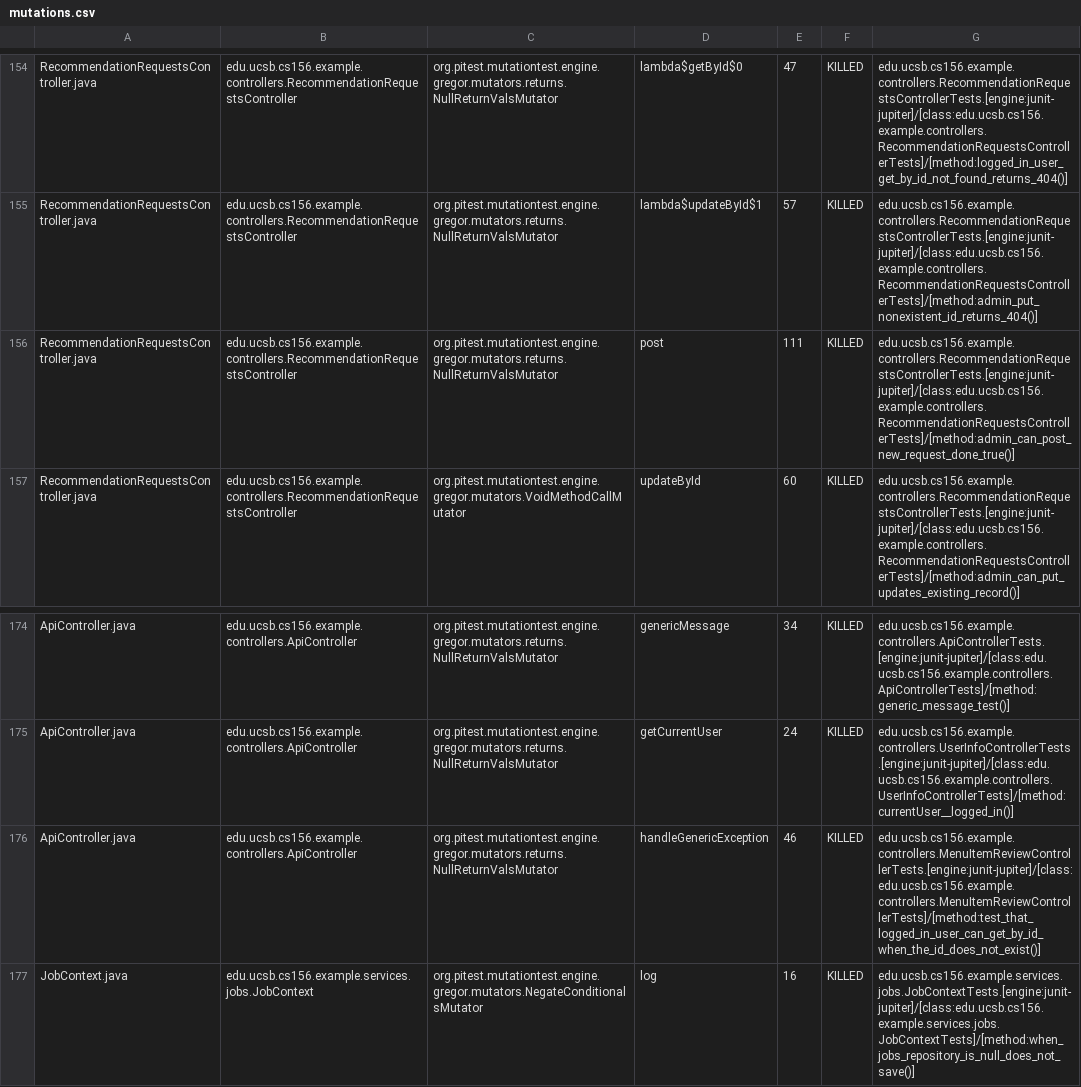
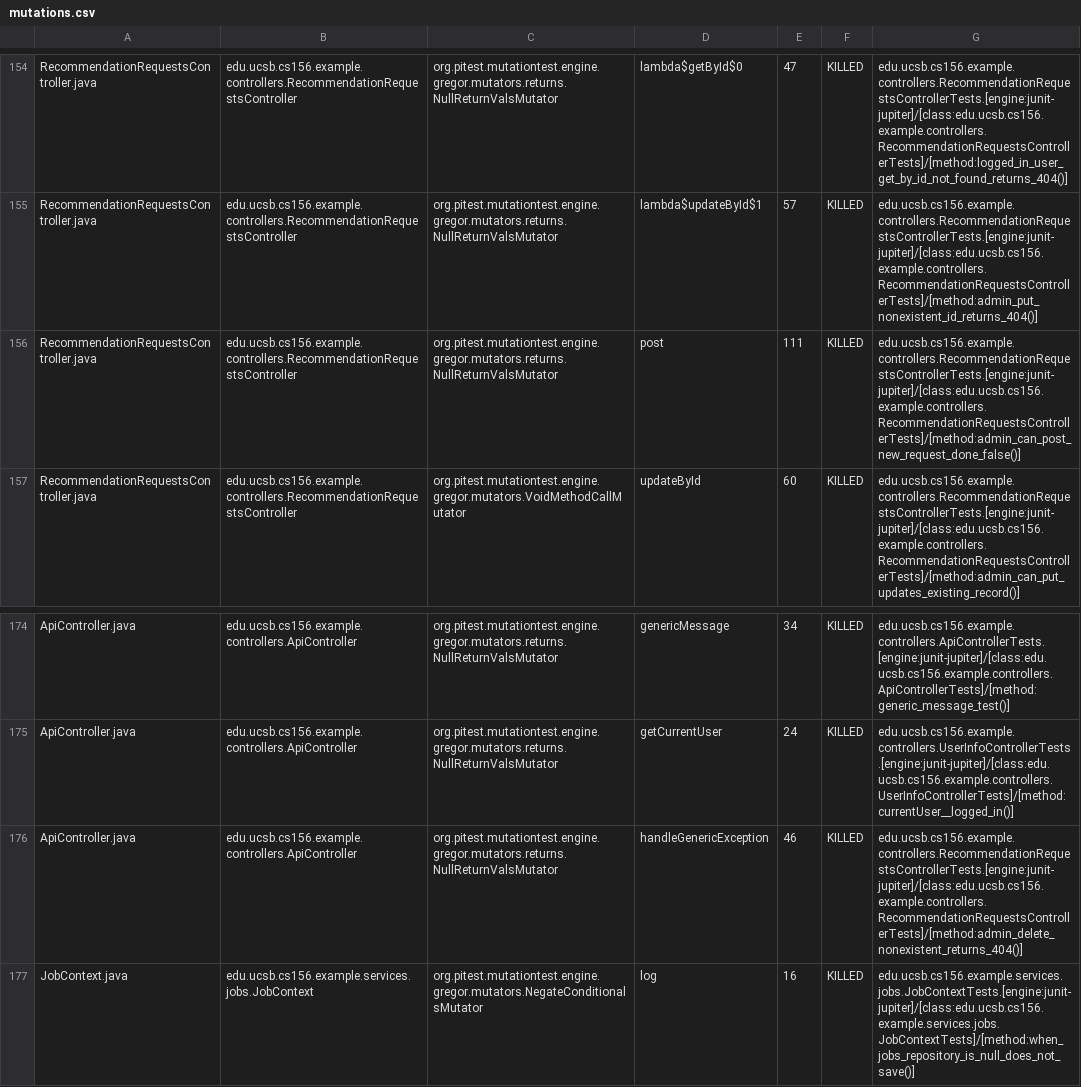
Before and after one commit to ucsb-cs156-f25/team02-f25-16, a CSV file: prs/130/pitest/mutations.csv, drawn as a sheet; only a part is shown, gaps mark what is left out.

Commit message:
Deploying to gh-pages from @ ucsb-cs156-f25/team02-f25-16@6cea2db81f15ea1ceac25557d800a73291492a9a 🚀

```diff
--- a/prs/130/pitest/mutations.csv
+++ b/prs/130/pitest/mutations.csv
@@ -155,3 +155,3 @@ RecommendationRequestsController.java,edu.ucsb.cs156.example.controllers.Recomme
 RecommendationRequestsController.java,edu.ucsb.cs156.example.controllers.RecommendationRequestsController,org.pitest.mutationtest.engine.gregor.mutators.returns.NullReturnValsMutator,lambda$updateById$1,57,KILLED,edu.ucsb.cs156.example.controllers.RecommendationRequestsControllerTests.[engine:junit-jupiter]/[class:edu.ucsb.cs156.example.controllers.RecommendationRequestsControllerTests]/[method:admin_put_nonexistent_id_returns_404()]
-RecommendationRequestsController.java,edu.ucsb.cs156.example.controllers.RecommendationRequestsController,org.pitest.mutationtest.engine.gregor.mutators.returns.NullReturnValsMutator,post,111,KILLED,edu.ucsb.cs156.example.controllers.RecommendationRequestsControllerTests.[engine:junit-jupiter]/[class:edu.ucsb.cs156.example.controllers.RecommendationRequestsControllerTests]/[method:admin_can_post_new_request_done_true()]
+RecommendationRequestsController.java,edu.ucsb.cs156.example.controllers.RecommendationRequestsController,org.pitest.mutationtest.engine.gregor.mutators.returns.NullReturnValsMutator,post,111,KILLED,edu.ucsb.cs156.example.controllers.RecommendationRequestsControllerTests.[engine:junit-jupiter]/[class:edu.ucsb.cs156.example.controllers.RecommendationRequestsControllerTests]/[method:admin_can_post_new_request_done_false()]
 RecommendationRequestsController.java,edu.ucsb.cs156.example.controllers.RecommendationRequestsController,org.pitest.mutationtest.engine.gregor.mutators.VoidMethodCallMutator,updateById,60,KILLED,edu.ucsb.cs156.example.controllers.RecommendationRequestsControllerTests.[engine:junit-jupiter]/[class:edu.ucsb.cs156.example.controllers.RecommendationRequestsControllerTests]/[method:admin_can_put_updates_existing_record()]
@@ -175,3 +175,3 @@ ApiController.java,edu.ucsb.cs156.example.controllers.ApiController,org.pitest.m
 ApiController.java,edu.ucsb.cs156.example.controllers.ApiController,org.pitest.mutationtest.engine.gregor.mutators.returns.NullReturnValsMutator,getCurrentUser,24,KILLED,edu.ucsb.cs156.example.controllers.UserInfoControllerTests.[engine:junit-jupiter]/[class:edu.ucsb.cs156.example.controllers.UserInfoControllerTests]/[method:currentUser__logged_in()]
-ApiController.java,edu.ucsb.cs156.example.controllers.ApiController,org.pitest.mutationtest.engine.gregor.mutators.returns.NullReturnValsMutator,handleGenericException,46,KILLED,edu.ucsb.cs156.example.controllers.MenuItemReviewControllerTests.[engine:junit-jupiter]/[class:edu.ucsb.cs156.example.controllers.MenuItemReviewControllerTests]/[method:test_that_logged_in_user_can_get_by_id_when_the_id_does_not_exist()]
+ApiController.java,edu.ucsb.cs156.example.controllers.ApiController,org.pitest.mutationtest.engine.gregor.mutators.returns.NullReturnValsMutator,handleGenericException,46,KILLED,edu.ucsb.cs156.example.controllers.RecommendationRequestsControllerTests.[engine:junit-jupiter]/[class:edu.ucsb.cs156.example.controllers.RecommendationRequestsControllerTests]/[method:admin_delete_nonexistent_returns_404()]
 JobContext.java,edu.ucsb.cs156.example.services.jobs.JobContext,org.pitest.mutationtest.engine.gregor.mutators.NegateConditionalsMutator,log,16,KILLED,edu.ucsb.cs156.example.services.jobs.JobContextTests.[engine:junit-jupiter]/[class:edu.ucsb.cs156.example.services.jobs.JobContextTests]/[method:when_jobs_repository_is_null_does_not_save()]
```
Also changed, not shown: 21 other files.
